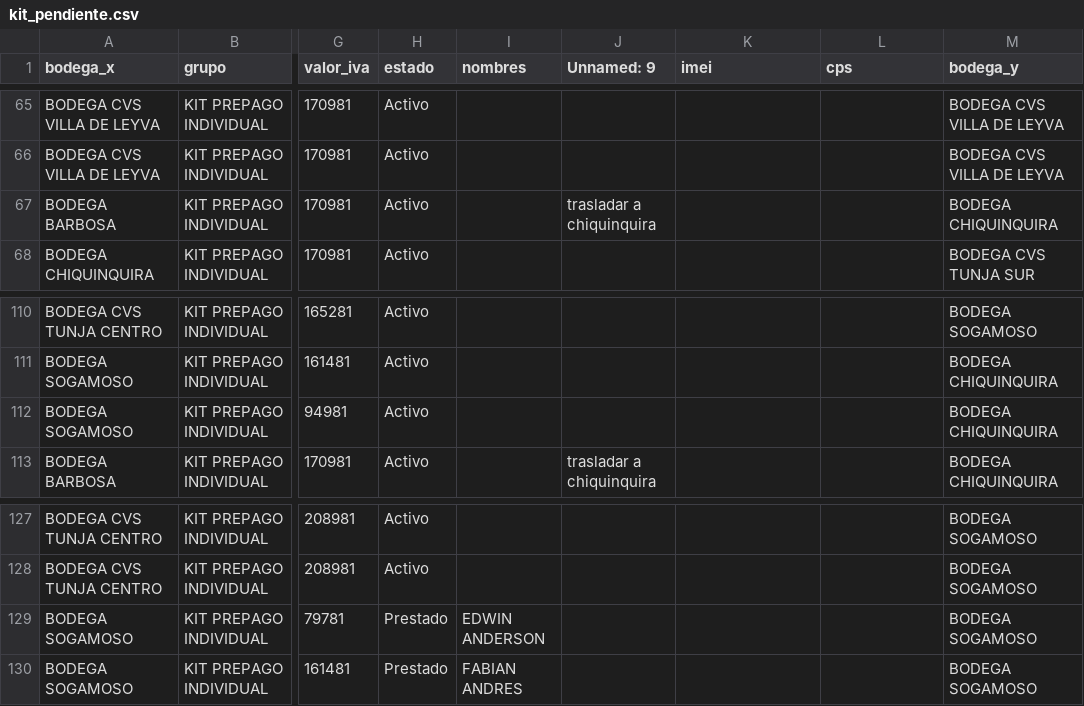
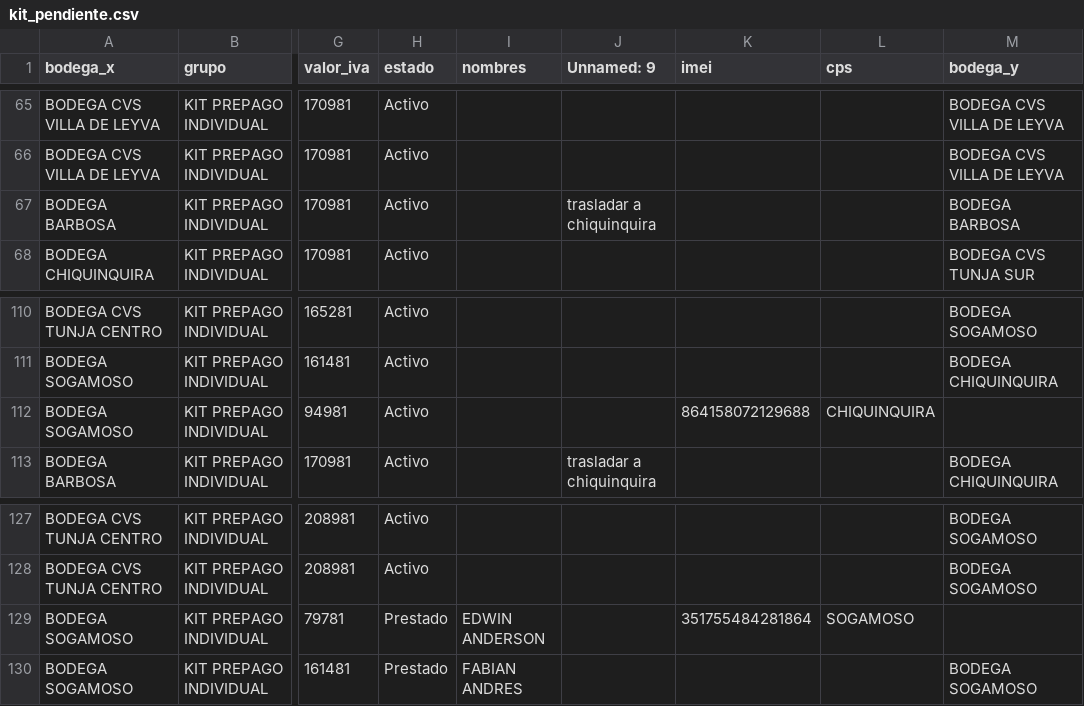
Before and after one commit to lubernu/lefcom, a CSV file: kit_pendiente.csv, drawn as a sheet; only a part is shown, gaps mark what is left out; the diff names each change by its address in the sheet, - before the commit and + after, or states it on an @@ line.

```diff
--- a/kit_pendiente.csv
+++ b/kit_pendiente.csv
-M67 (bodega_y): BODEGA CHIQUINQUIRA
+M67 (bodega_y): BODEGA BARBOSA
-K112 (imei): (empty)
+K112 (imei): 864158072129688
-L112 (cps): (empty)
+L112 (cps): CHIQUINQUIRA
-M112 (bodega_y): BODEGA CHIQUINQUIRA
+M112 (bodega_y): (empty)
-K129 (imei): (empty)
+K129 (imei): 351755484281864
-L129 (cps): (empty)
+L129 (cps): SOGAMOSO
-M129 (bodega_y): BODEGA SOGAMOSO
+M129 (bodega_y): (empty)
```
Also changed, not shown: post_pendiente.csv.
